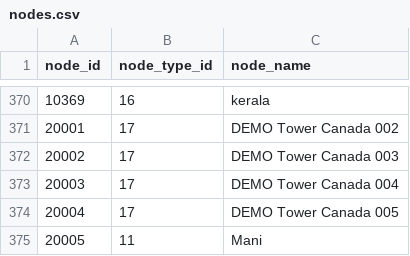
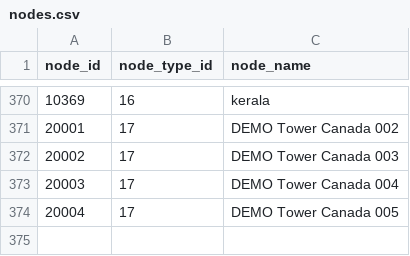
Before and after one commit to Manikandan3998/Med_Hier_POC, a CSV file: data/nodes.csv, drawn as a sheet; only a part is shown, gaps mark what is left out.

```diff
--- a/data/nodes.csv
+++ b/data/nodes.csv
@@ -374,2 +374 @@ node_id,node_type_id,node_name
 20004,17,DEMO Tower Canada 005
-20005,11,Mani
```
Also changed, not shown: data/node_relationships.csv, 7 other files.
